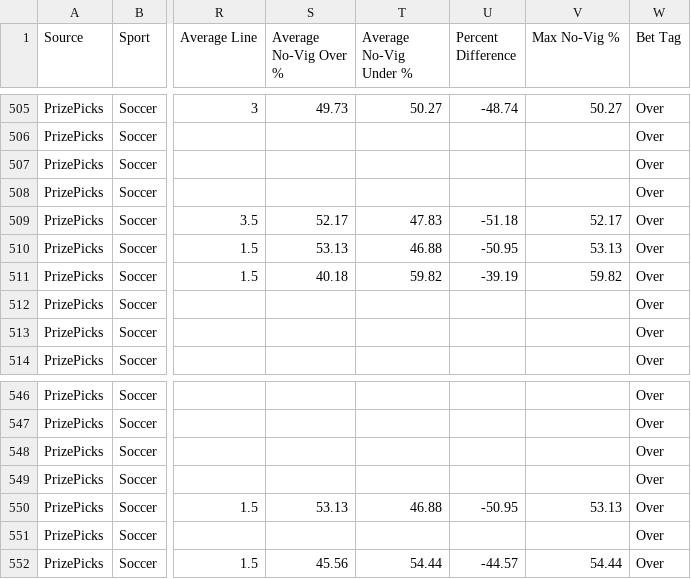
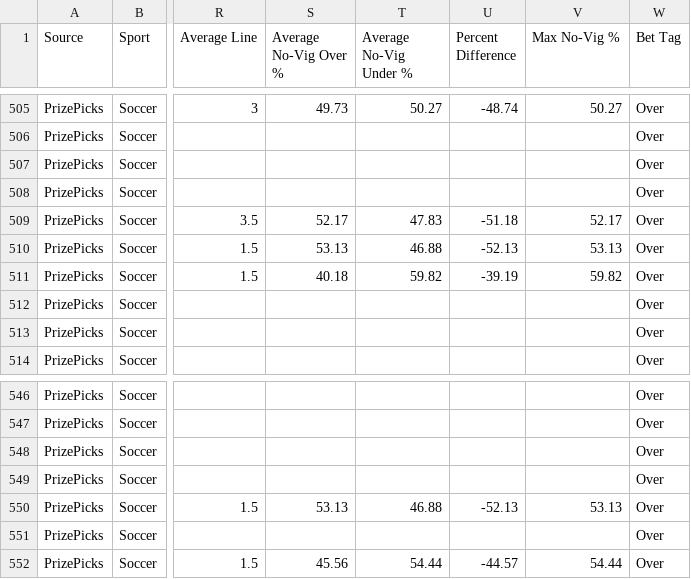
Before and after one commit to 925Sports/925-optimizer, a CSV file: data/prizepicks-soccer.csv, drawn as a sheet; only a part is shown, gaps mark what is left out; the diff names each change by its address in the sheet, - before the commit and + after, or states it on an @@ line.

```diff
--- a/data/prizepicks-soccer.csv
+++ b/data/prizepicks-soccer.csv
-U510 (Percent Difference): -50.95
+U510 (Percent Difference): -52.13
-U550 (Percent Difference): -50.95
+U550 (Percent Difference): -52.13
```
Also changed, not shown: 1 other file.
